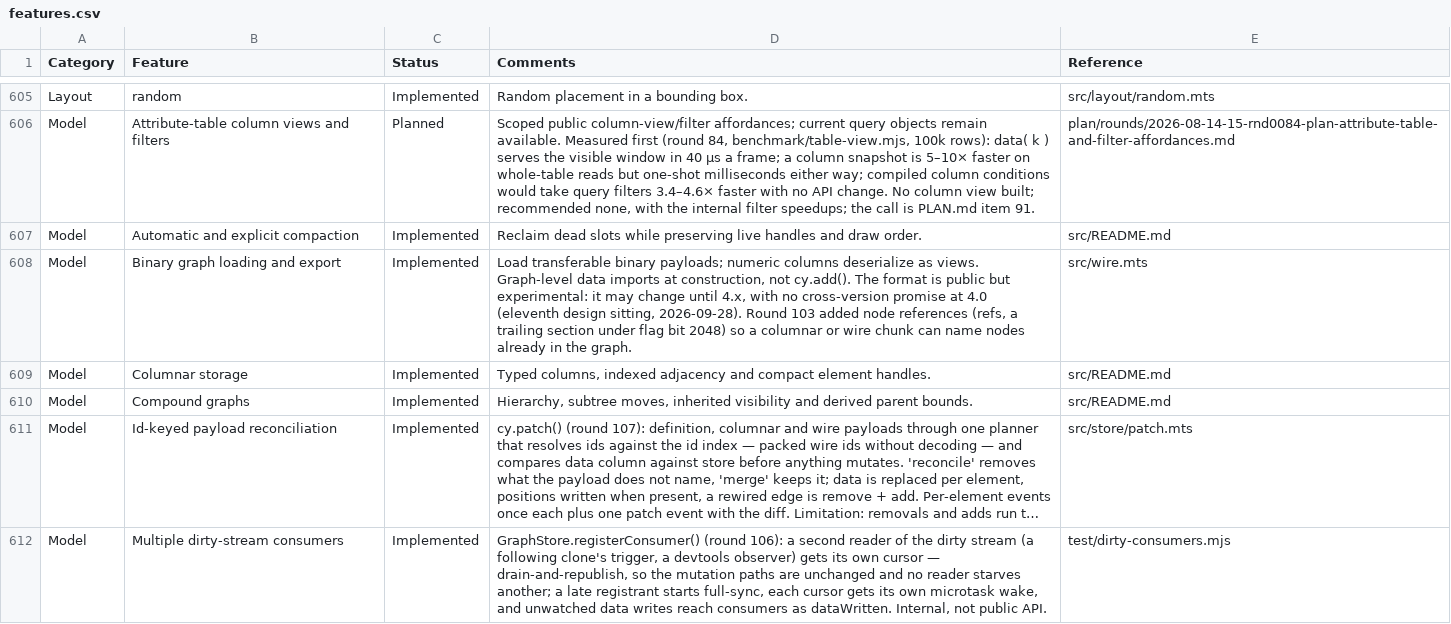
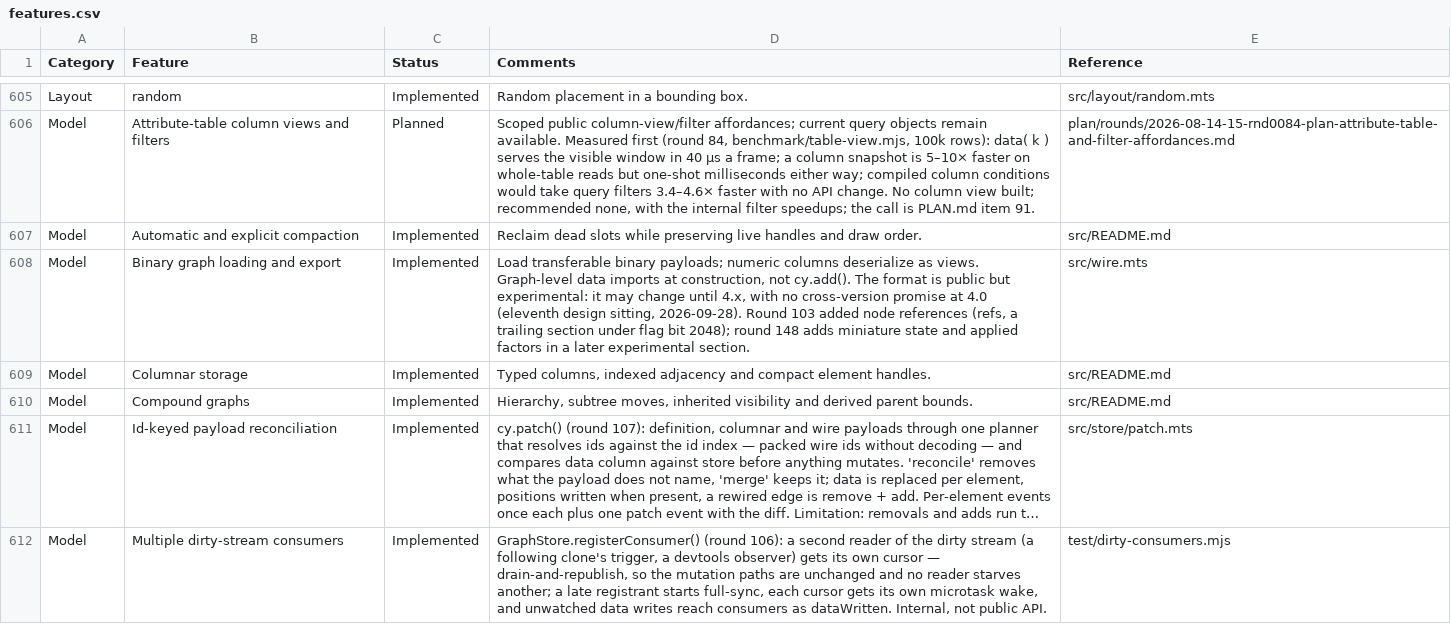
Before and after one commit to cytoscape/cytoscape.js, a CSV file: docs/features.csv, drawn as a sheet; only a part is shown, gaps mark what is left out; long unchanged cells end in …; the diff covers the shown part only.

Commit message:
feat(persistence): preserve collapsed miniature state
Persist collapsed compound state and its currently applied factor through JSON, columnar definitions, the experimental wire section, and clone/follow snapshots. Load and patch adopt state and positions before refreshing dependent geometry, so restored graphs do not rescale positions a second time and each instance keeps its own style sheet. Track factor-only mutations with a dedicated miniature epoch so scale-one collapses and retargets reach followers without syncing selection or restyles. Validate node-only state and factors before mutation, document the JSON contract, and cover load, patch, clone, follow, merge, invalid-input and wire cases.

```diff
--- a/docs/features.csv
+++ b/docs/features.csv
@@ -607,3 +607,3 @@ Category,Feature,Status,Comments,Reference
 "Model","Automatic and explicit compaction","Implemented","Reclaim dead slots while preserving live handles and draw order.","src/README.md"
-"Model","Binary graph loading and export","Implemented","Load transferable binary payloads; numeric columns deserialize as views. Graph-level data imports at construction, not cy.add(). The format is public but experimental: it may change until 4.x, with no cross-version promise at 4.0 (eleventh design sitting, 2026-09-28). Round 103 added node references (refs, a trailing section under flag bit 2048) so a columnar or wire chunk can name nodes already in the graph.","src/wire.mts"
+"Model","Binary graph loading and export","Implemented","Load transferable binary payloads; numeric columns deserialize as views. Graph-level data imports at construction, not cy.add(). The format is public but experimental: it may change until 4.x, with no cross-version promise at 4.0 (eleventh design sitting, 2026-09-28). Round 103 added node references (refs, a trailing section under flag bit 2048); round 148 adds miniature state and applied factors in a later experimental section.","src/wire.mts"
 "Model","Columnar storage","Implemented","Typed columns, indexed adjacency and compact element handles.","src/README.md"
```
Also changed, not shown: 3 edited cells elsewhere in this file, 14 other files.
